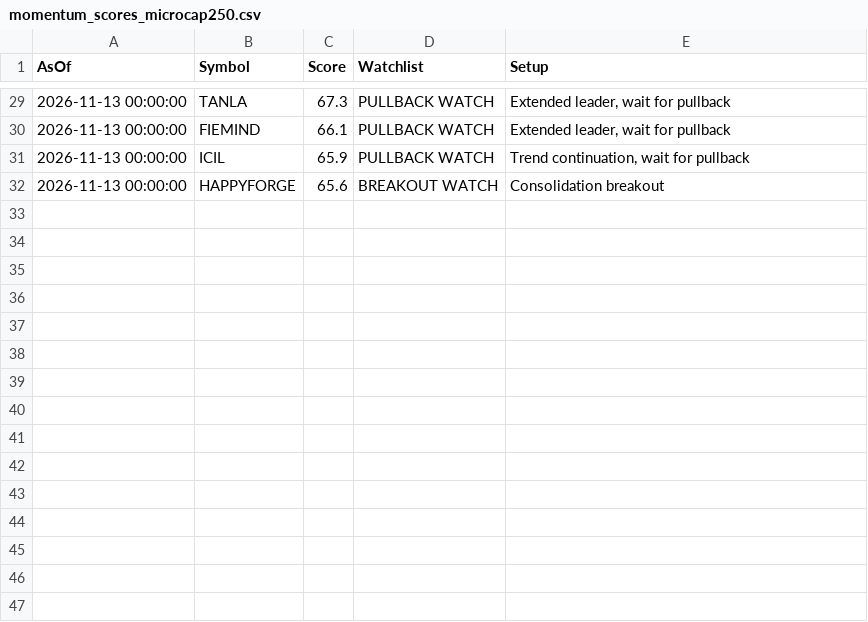
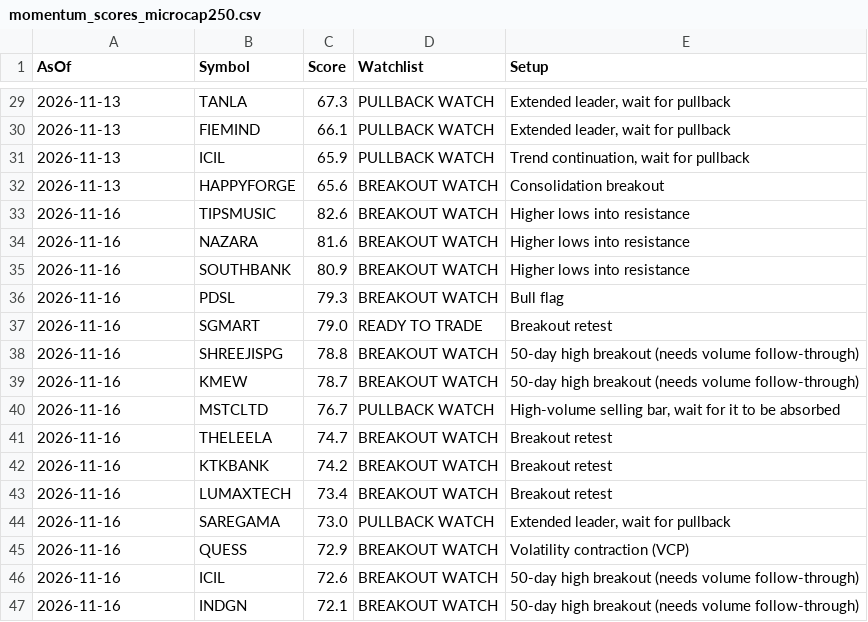
Before and after one commit to bibinbaby853-ops/drbibinent, a CSV file: nifty500_scanner/history/momentum_scores_microcap250.csv, drawn as a sheet; only a part is shown, gaps mark what is left out; the diff covers the shown part only.

```diff
--- a/nifty500_scanner/history/momentum_scores_microcap250.csv
+++ b/nifty500_scanner/history/momentum_scores_microcap250.csv
@@ -29,4 +29,19 @@ AsOf,Symbol,Score,Watchlist,Setup
-2026-11-13 00:00:00,TANLA,67.3,PULLBACK WATCH,"Extended leader, wait for pullback"
-2026-11-13 00:00:00,FIEMIND,66.1,PULLBACK WATCH,"Extended leader, wait for pullback"
-2026-11-13 00:00:00,ICIL,65.9,PULLBACK WATCH,"Trend continuation, wait for pullback"
-2026-11-13 00:00:00,HAPPYFORGE,65.6,BREAKOUT WATCH,Consolidation breakout
+2026-11-13,TANLA,67.3,PULLBACK WATCH,"Extended leader, wait for pullback"
+2026-11-13,FIEMIND,66.1,PULLBACK WATCH,"Extended leader, wait for pullback"
+2026-11-13,ICIL,65.9,PULLBACK WATCH,"Trend continuation, wait for pullback"
+2026-11-13,HAPPYFORGE,65.6,BREAKOUT WATCH,Consolidation breakout
+2026-11-16,TIPSMUSIC,82.6,BREAKOUT WATCH,Higher lows into resistance
+2026-11-16,NAZARA,81.6,BREAKOUT WATCH,Higher lows into resistance
+2026-11-16,SOUTHBANK,80.9,BREAKOUT WATCH,Higher lows into resistance
+2026-11-16,PDSL,79.3,BREAKOUT WATCH,Bull flag
+2026-11-16,SGMART,79.0,READY TO TRADE,Breakout retest
+2026-11-16,SHREEJISPG,78.8,BREAKOUT WATCH,50-day high breakout (needs volume follow-through)
+2026-11-16,KMEW,78.7,BREAKOUT WATCH,50-day high breakout (needs volume follow-through)
+2026-11-16,MSTCLTD,76.7,PULLBACK WATCH,"High-volume selling bar, wait for it to be absorbed"
+2026-11-16,THELEELA,74.7,BREAKOUT WATCH,Breakout retest
+2026-11-16,KTKBANK,74.2,BREAKOUT WATCH,Breakout retest
+2026-11-16,LUMAXTECH,73.4,BREAKOUT WATCH,Breakout retest
+2026-11-16,SAREGAMA,73.0,PULLBACK WATCH,"Extended leader, wait for pullback"
+2026-11-16,QUESS,72.9,BREAKOUT WATCH,Volatility contraction (VCP)
+2026-11-16,ICIL,72.6,BREAKOUT WATCH,50-day high breakout (needs volume follow-through)
+2026-11-16,INDGN,72.1,BREAKOUT WATCH,50-day high breakout (needs volume follow-through)
```
Also changed, not shown: 12 added rows and 27 edited cells elsewhere in this file, 4 other files.
